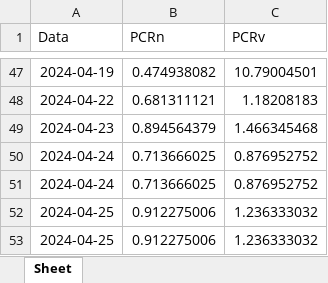
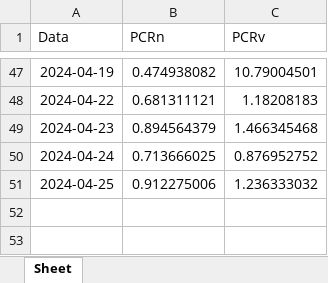
Before and after one commit to server0808/harpa, an Excel workbook: pcrvale.xlsx, sheet Sheet, drawn as a sheet; only a part is shown, gaps mark what is left out; values as stored, in another font and other column widths than the file's, no borders; the diff names each change by its address in the sheet, - before the commit and + after, or states it on an @@ line.

Commit message:
264

```diff
--- a/pcrvale.xlsx (sheet Sheet)
+++ b/pcrvale.xlsx (sheet Sheet)
-row 51: 2024-04-24 | 0.713666025 | 0.876952752
-row 52: 2024-04-25 | 0.912275006 | 1.236333032
```
